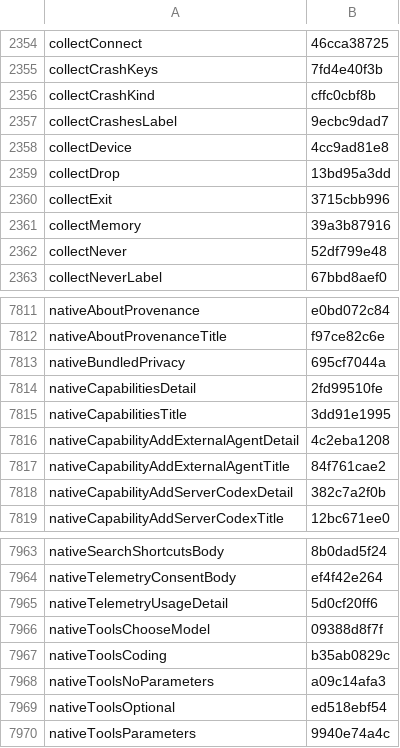
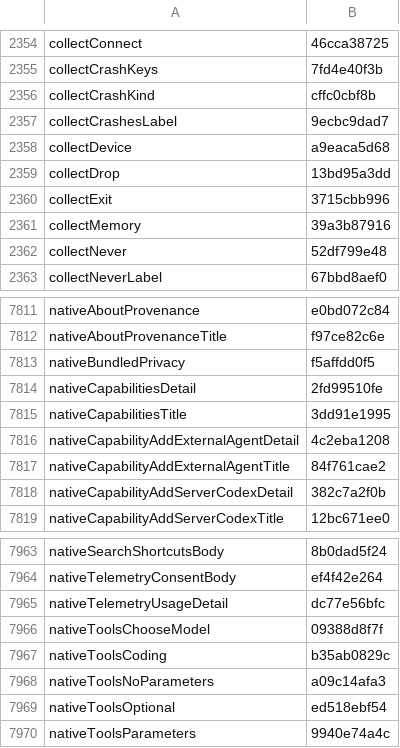
Before and after one commit to Eslamasabry/opencode-mobile-next, a TSV file: native/tools/strings/translation-state/ar.tsv, drawn as a sheet; only a part is shown, gaps mark what is left out.

```diff
--- a/native/tools/strings/translation-state/ar.tsv
+++ b/native/tools/strings/translation-state/ar.tsv
@@ -2357,3 +2357,3 @@ collectCrashKind	cffc0cbf8b
 collectCrashesLabel	9ecbc9dad7
-collectDevice	4cc9ad81e8
+collectDevice	a9eaca5d68
 collectDrop	13bd95a3dd
@@ -7812,3 +7812,3 @@ nativeAboutProvenance	e0bd072c84
 nativeAboutProvenanceTitle	f97ce82c6e
-nativeBundledPrivacy	695cf7044a
+nativeBundledPrivacy	f5affdd0f5
 nativeCapabilitiesDetail	2fd99510fe
@@ -7964,3 +7964,3 @@ nativeSearchShortcutsBody	8b0dad5f24
 nativeTelemetryConsentBody	ef4f42e264
-nativeTelemetryUsageDetail	5d0cf20ff6
+nativeTelemetryUsageDetail	dc77e56bfc
 nativeToolsChooseModel	09388d8f7f
```
Also changed, not shown: native/tools/strings/translation-state/es.tsv, native/tools/strings/translation-state/fr.tsv, 32 other files.
